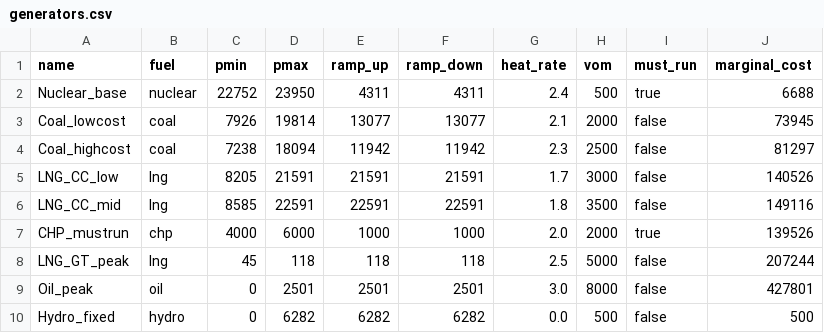
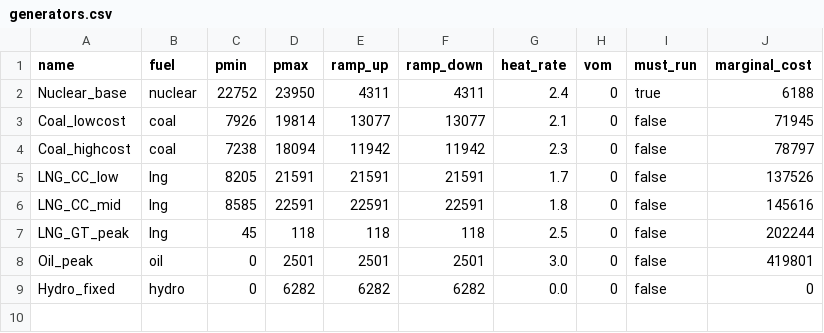
Before and after one commit to knameds-cmd/PowerSystemEconomics, a CSV file: project/data/raw/generators.csv, drawn as a sheet.

```diff
--- a/project/data/raw/generators.csv
+++ b/project/data/raw/generators.csv
@@ -1,10 +1,9 @@
 name,fuel,pmin,pmax,ramp_up,ramp_down,heat_rate,vom,must_run,marginal_cost
-Nuclear_base,nuclear,22752,23950,4311,4311,2.4,500,true,6688
-Coal_lowcost,coal,7926,19814,13077,13077,2.1,2000,false,73945
-Coal_highcost,coal,7238,18094,11942,11942,2.3,2500,false,81297
-LNG_CC_low,lng,8205,21591,21591,21591,1.7,3000,false,140526
-LNG_CC_mid,lng,8585,22591,22591,22591,1.8,3500,false,149116
-CHP_mustrun,chp,4000,6000,1000,1000,2.0,2000,true,139526
-LNG_GT_peak,lng,45,118,118,118,2.5,5000,false,207244
-Oil_peak,oil,0,2501,2501,2501,3.0,8000,false,427801
-Hydro_fixed,hydro,0,6282,6282,6282,0.0,500,false,500
+Nuclear_base,nuclear,22752,23950,4311,4311,2.4,0,true,6188
+Coal_lowcost,coal,7926,19814,13077,13077,2.1,0,false,71945
+Coal_highcost,coal,7238,18094,11942,11942,2.3,0,false,78797
+LNG_CC_low,lng,8205,21591,21591,21591,1.7,0,false,137526
+LNG_CC_mid,lng,8585,22591,22591,22591,1.8,0,false,145616
+LNG_GT_peak,lng,45,118,118,118,2.5,0,false,202244
+Oil_peak,oil,0,2501,2501,2501,3.0,0,false,419801
+Hydro_fixed,hydro,0,6282,6282,6282,0.0,0,false,0
```
Also changed, not shown: project/data/raw/fuel_costs.csv, project/data/raw/gencost.csv, 3 other files.
